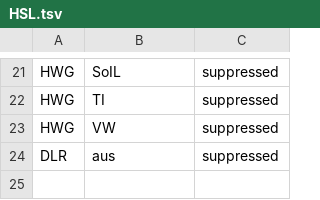
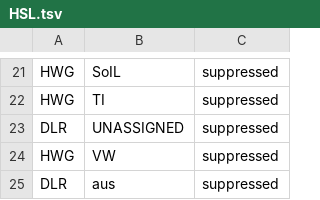
Before and after one commit to hbz/lookup-tables, a TSV file: data/almaSuppressedLocations/HSL.tsv, drawn as a sheet; only a part is shown, gaps mark what is left out.

Commit message:
Update Alma suppressed locations from Analytics report. (automatic)

```diff
--- a/data/almaSuppressedLocations/HSL.tsv
+++ b/data/almaSuppressedLocations/HSL.tsv
@@ -22,2 +22,3 @@ HWG	SoIL	suppressed
 HWG	TI	suppressed
+DLR	UNASSIGNED	suppressed
 HWG	VW	suppressed
```
Also changed, not shown: data/almaSuppressedLocations/UBD.tsv, data/almaSuppressedLocations/generated/generatedAlmaSuppressedLocations.tsv.
